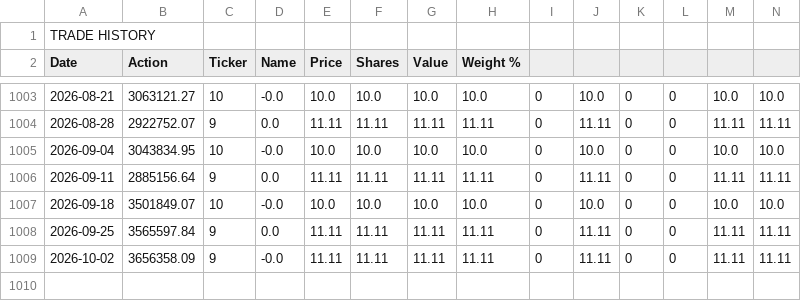
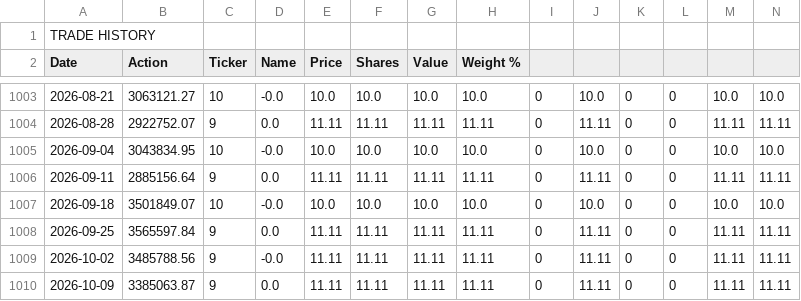
Before and after one commit to dygo3739/dmg-capital, a CSV file: crypto-rotation-full-history.csv, drawn as a sheet; only a part is shown, gaps mark what is left out; rows hold the shown columns only; the diff names each change by its address in the sheet, - before the commit and + after, or states it on an @@ line.

```diff
--- a/crypto-rotation-full-history.csv
+++ b/crypto-rotation-full-history.csv
-B1009 (Action): 3656358.09
+B1009 (Action): 3485788.56
+row 1010: 2026-10-09 | 3385063.87 | 9 | 0.0 | 11.11 | 11.11 | 11.11 | 11.11 | 0 | 11.11 | 0 | 0 | 11.11 | 11.11
```
Also changed, not shown: 2 other files.
